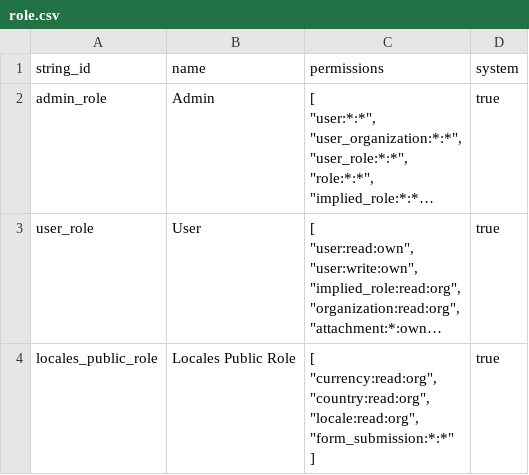
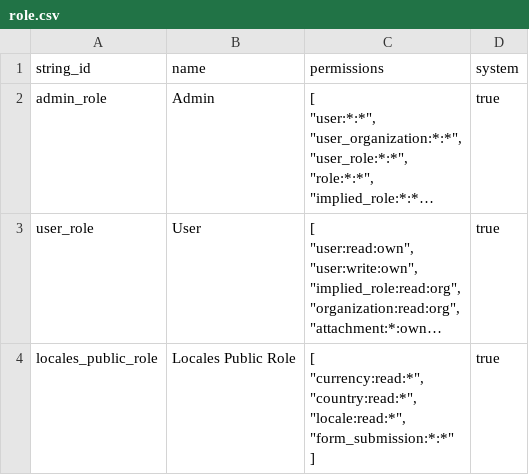
Before and after one commit to DeepselSystems/deepsel-cms, a CSV file: backend/apps/core/data/role.csv, drawn as a sheet; long unchanged cells end in …; ↵ is a line break in a cell; the diff names each change by its address in the sheet, - before the commit and + after, or states it on an @@ line.

```diff
--- a/backend/apps/core/data/role.csv
+++ b/backend/apps/core/data/role.csv
-C4 (permissions): [ ↵ "currency:read:org", ↵ "country:read:org", ↵ "locale:read:org", ↵ "form_submission:*:*" ↵ ]
+C4 (permissions): [ ↵ "currency:read:*", ↵ "country:read:*", ↵ "locale:read:*", ↵ "form_submission:*:*" ↵ ]
```
Also changed, not shown: backend/apps/cms/data/role.csv.
